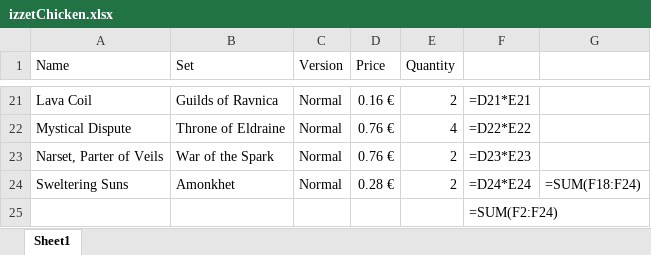
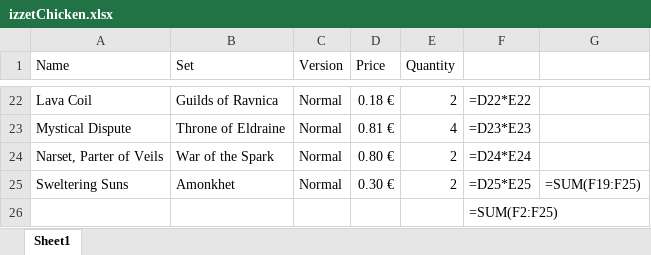
Before and after one commit to Vimor123/mtg-card-price-updater, an Excel workbook: izzetChicken.xlsx, sheet Sheet1, drawn as a sheet; only a part is shown, gaps mark what is left out; values as stored, in another font and other column widths than the file's, no borders; formulas without a stored value are shown as written; addresses are those after the commit; the diff covers the shown part only; the diff names each change by its address in the sheet, - before the commit and + after, or states it on an @@ line.

```diff
--- a/izzetChicken.xlsx (sheet Sheet1)
+++ b/izzetChicken.xlsx (sheet Sheet1)
-D22 (Price): 0.16 €
+D22 (Price): 0.18 €
-F22: =D21*E21
+F22: =D22*E22
-D23 (Price): 0.76 €
+D23 (Price): 0.81 €
-F23: =D22*E22
+F23: =D23*E23
-D24 (Price): 0.76 €
+D24 (Price): 0.80 €
-F24: =D23*E23
+F24: =D24*E24
-D25 (Price): 0.28 €
+D25 (Price): 0.30 €
-F25: =D24*E24
+F25: =D25*E25
-G25: =SUM(F18:F24)
+G25: =SUM(F19:F25)
-F26: =SUM(F2:F24)
+F26: =SUM(F2:F25)
```
Also changed, not shown: 1 added row and 31 edited cells elsewhere in this sheet.
